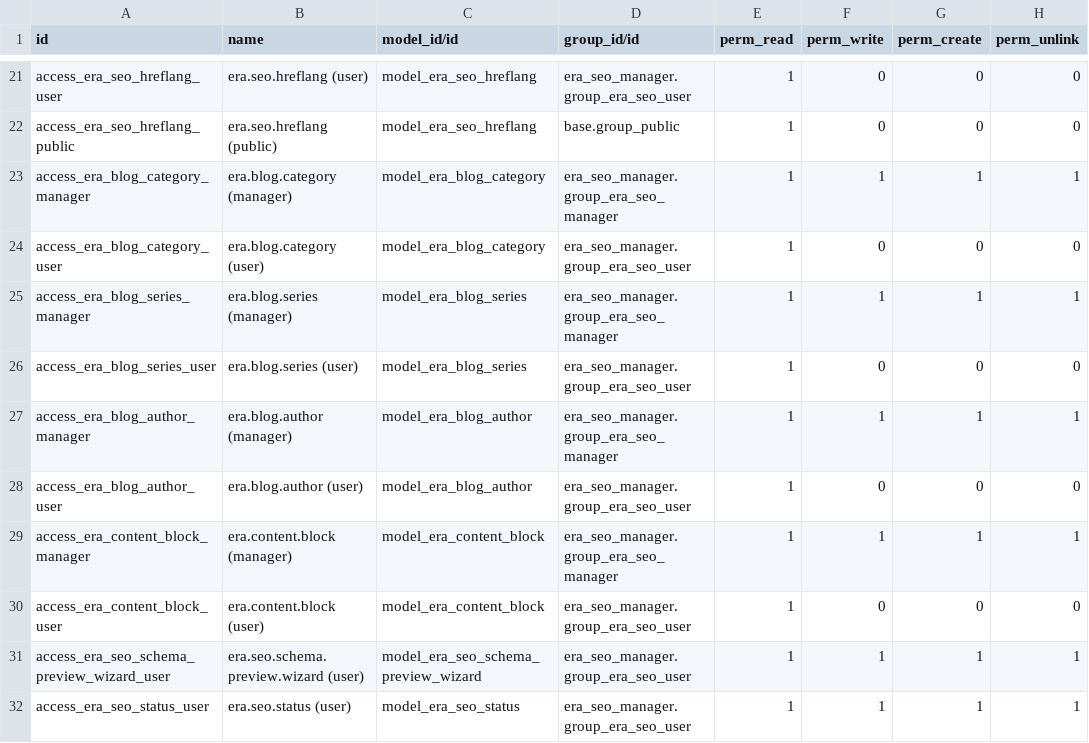
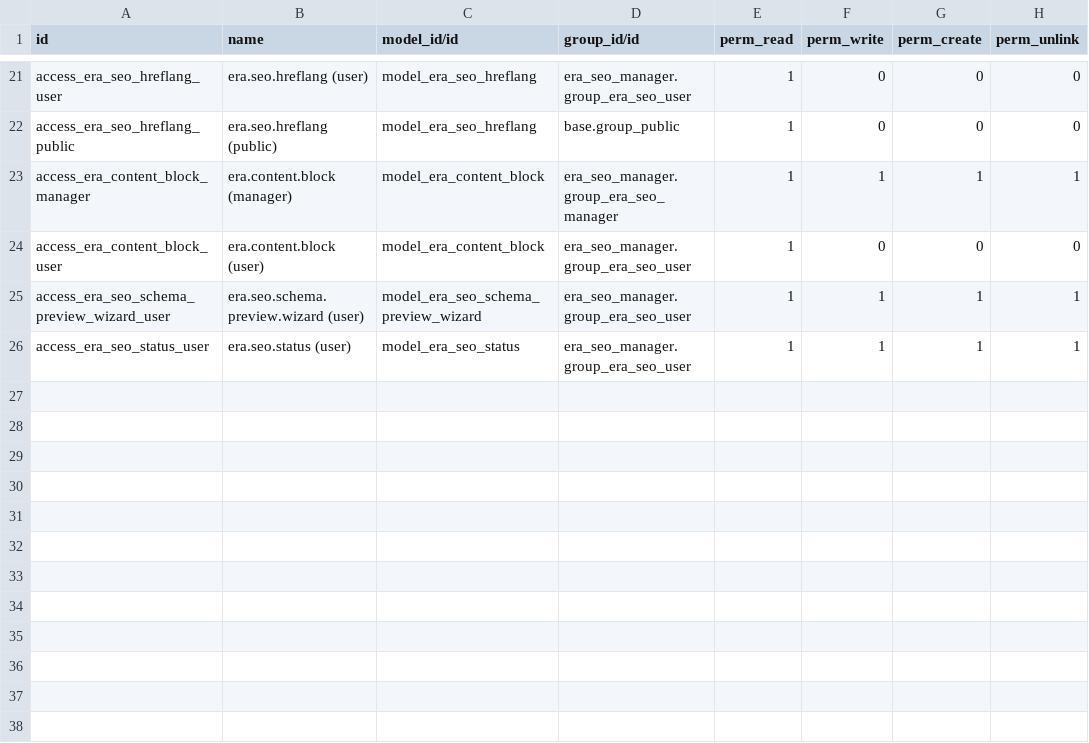
Before and after one commit to Era-Group/era_share, a CSV file: era_seo_manager/security/ir.model.access.csv, drawn as a sheet; only a part is shown, gaps mark what is left out; the diff names each change by its address in the sheet, - before the commit and + after, or states it on an @@ line.

```diff
--- a/era_seo_manager/security/ir.model.access.csv
+++ b/era_seo_manager/security/ir.model.access.csv
-row 23: access_era_blog_category_manager | era.blog.category (manager) | model_era_blog_category | era_seo_manager.group_era_seo_manager | 1 | 1 | 1 | 1
-row 24: access_era_blog_category_user | era.blog.category (user) | model_era_blog_category | era_seo_manager.group_era_seo_user | 1 | 0 | 0 | 0
-row 25: access_era_blog_series_manager | era.blog.series (manager) | model_era_blog_series | era_seo_manager.group_era_seo_manager | 1 | 1 | 1 | 1
-row 26: access_era_blog_series_user | era.blog.series (user) | model_era_blog_series | era_seo_manager.group_era_seo_user | 1 | 0 | 0 | 0
-row 27: access_era_blog_author_manager | era.blog.author (manager) | model_era_blog_author | era_seo_manager.group_era_seo_manager | 1 | 1 | 1 | 1
-row 28: access_era_blog_author_user | era.blog.author (user) | model_era_blog_author | era_seo_manager.group_era_seo_user | 1 | 0 | 0 | 0
```
Also changed, not shown: 36 other files.
